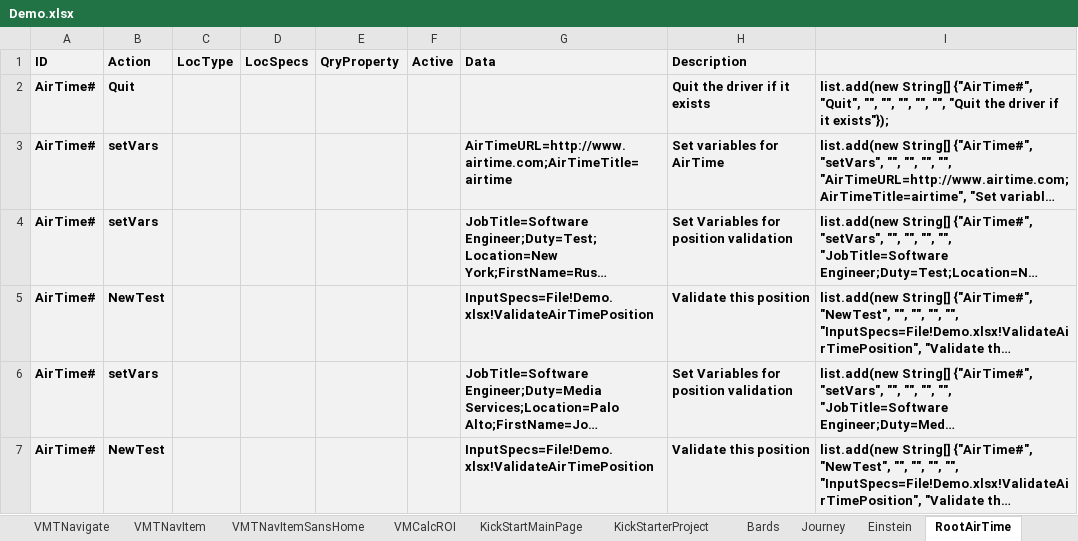
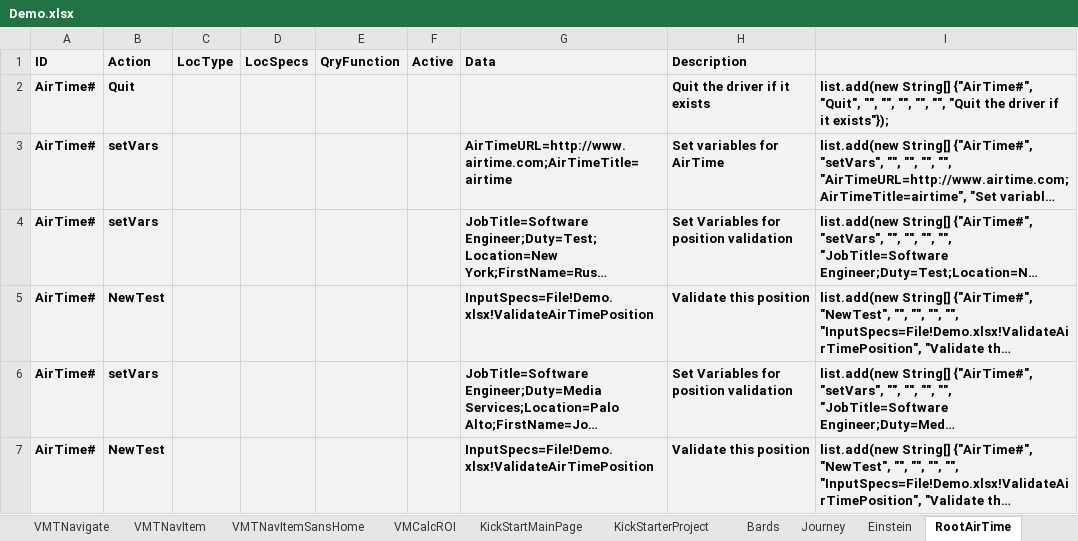
Before and after one commit to BeyMelamed/JavaDDT, an Excel workbook: data/Demo.xlsx, sheet RootAirTime, drawn as a sheet; long unchanged cells end in …; values as stored, in another font and other column widths than the file's, no borders; the diff names each change by its address in the sheet, - before the commit and + after, or states it on an @@ line.

```diff
--- a/data/Demo.xlsx (sheet RootAirTime)
+++ b/data/Demo.xlsx (sheet RootAirTime)
-E1: QryProperty
+E1: QryFunction
```
Also changed, not shown: sheet VMTNavItemSansHome, sheet VMTNavItem, sheet RootVMTurbo, sheet Root, sheet VMCalcROI, sheet VMTNavigate, 2 more sheets, data/CrownRoot.xlsx, 18 other files.
